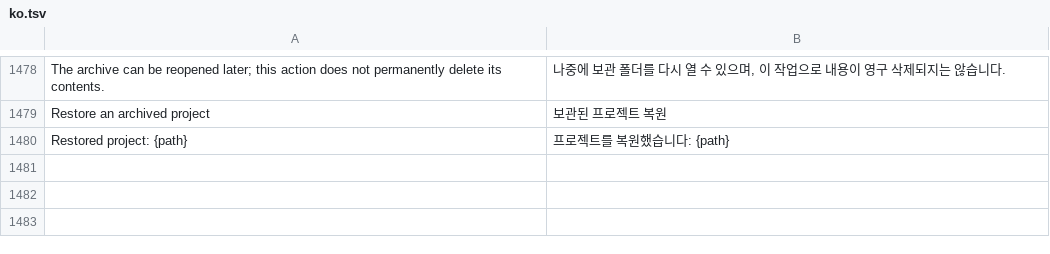
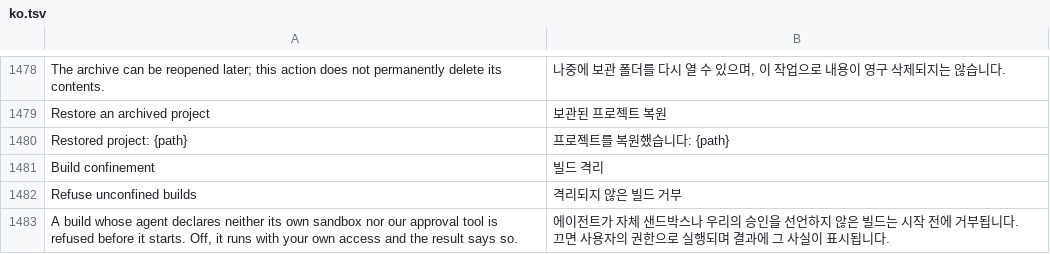
Before and after one commit to dawsonblock/craft-anything-full-upgraded, a TSV file: crates/ui-egui/src/i18n/ko.tsv, drawn as a sheet; only a part is shown, gaps mark what is left out.

```diff
--- a/crates/ui-egui/src/i18n/ko.tsv
+++ b/crates/ui-egui/src/i18n/ko.tsv
@@ -1480 +1480,4 @@ Restore an archived project	보관된 프로젝트 복원
 Restored project: {path}	프로젝트를 복원했습니다: {path}
+Build confinement	빌드 격리
+Refuse unconfined builds	격리되지 않은 빌드 거부
+A build whose agent declares neither its own sandbox nor our approval tool is refused before it starts. Off, it runs with your own access and the result says so.	에이전트가 자체 샌드박스나 우리의 승인을 선언하지 않은 빌드는 시작 전에 거부됩니다. 끄면 사용자의 권한으로 실행되며 결과에 그 사실이 표시됩니다.
```
Also changed, not shown: crates/ui-egui/src/i18n/ka.tsv, crates/ui-egui/src/i18n/ru.tsv, 17 other files.
